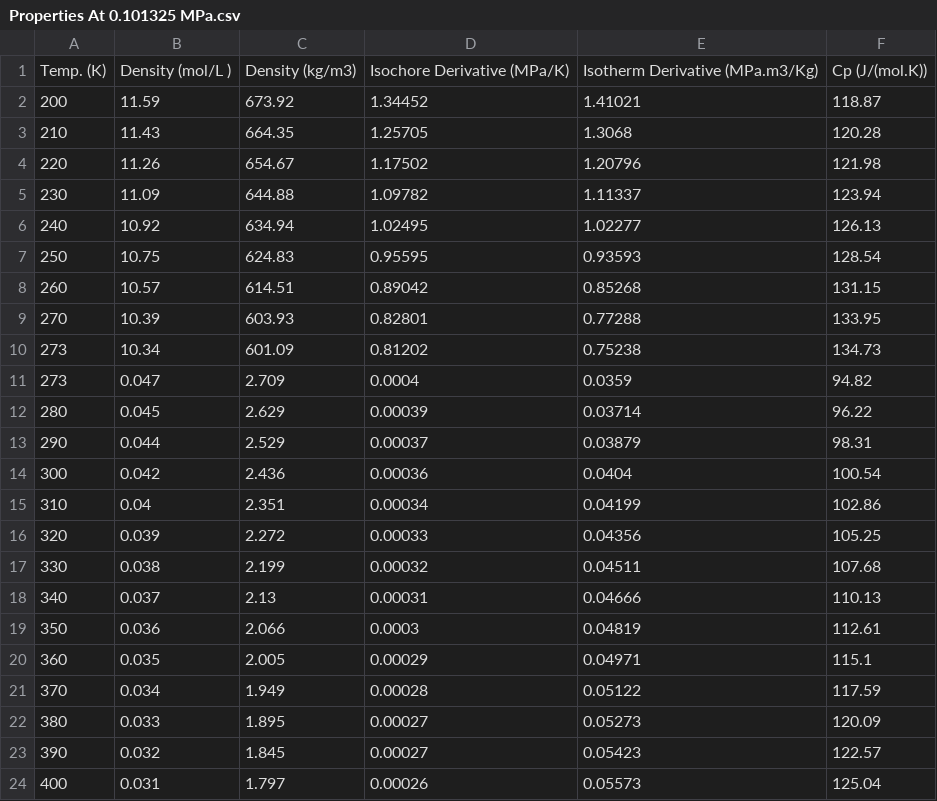
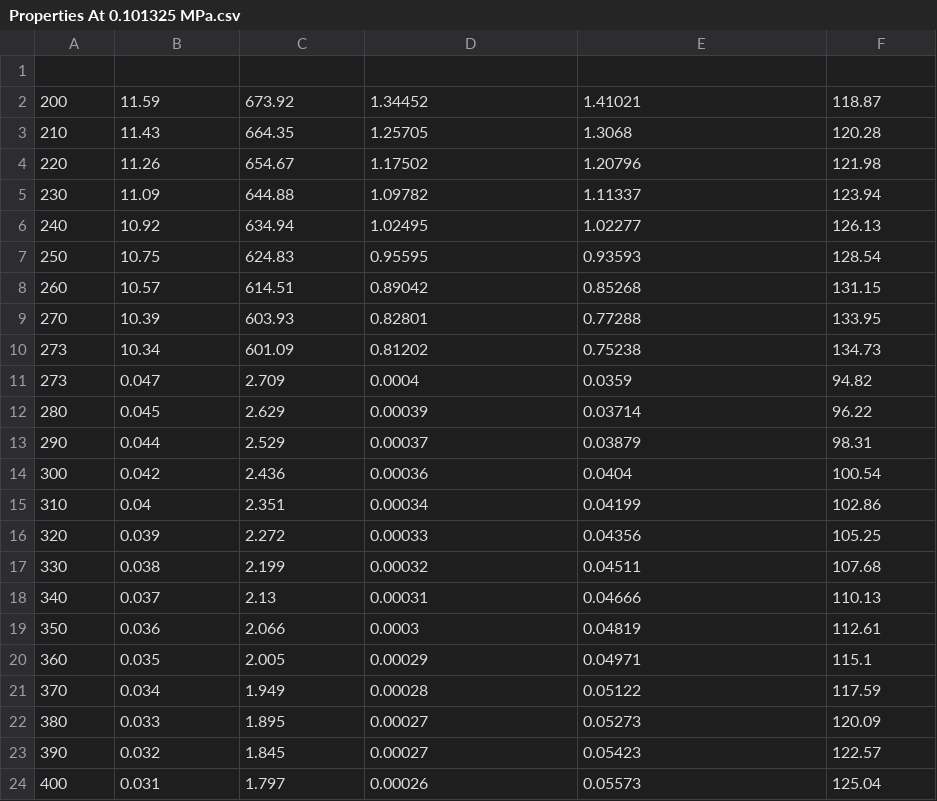
Before and after one commit to Arun5420/python, a CSV file: Properties At 0.101325 MPa.csv, drawn as a sheet.

Commit message:
Update Properties At 0.101325 MPa.csv

```diff
--- a/Properties At 0.101325 MPa.csv
+++ b/Properties At 0.101325 MPa.csv
@@ -1,2 +1,2 @@
-Temp. (K),Density (mol/L ),Density (kg/m3),Isochore Derivative (MPa/K),Isotherm Derivative (MPa.m3/Kg),Cp (J/(mol.K)),
+
 200,11.59,673.92,1.34452,1.41021,118.87,
```
